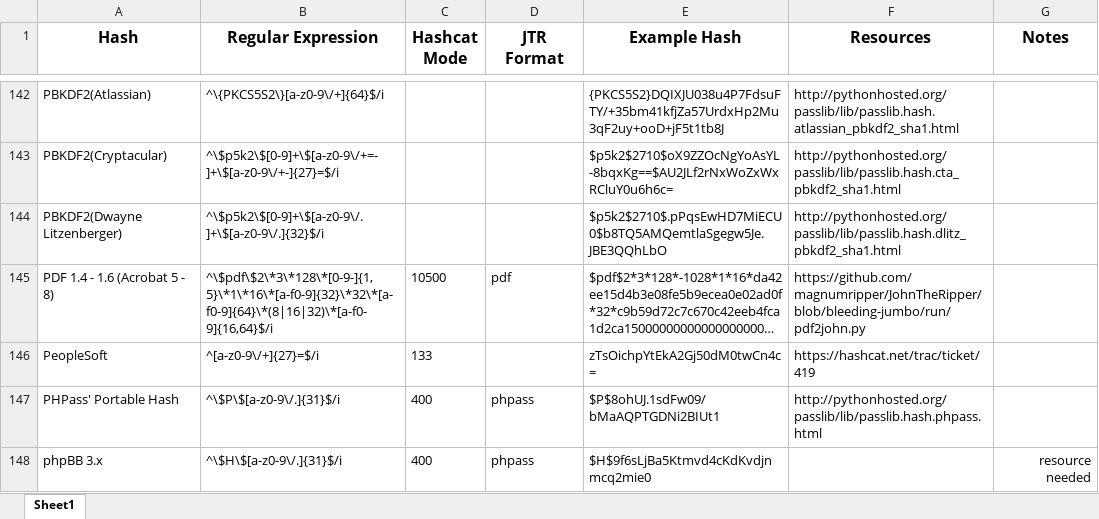
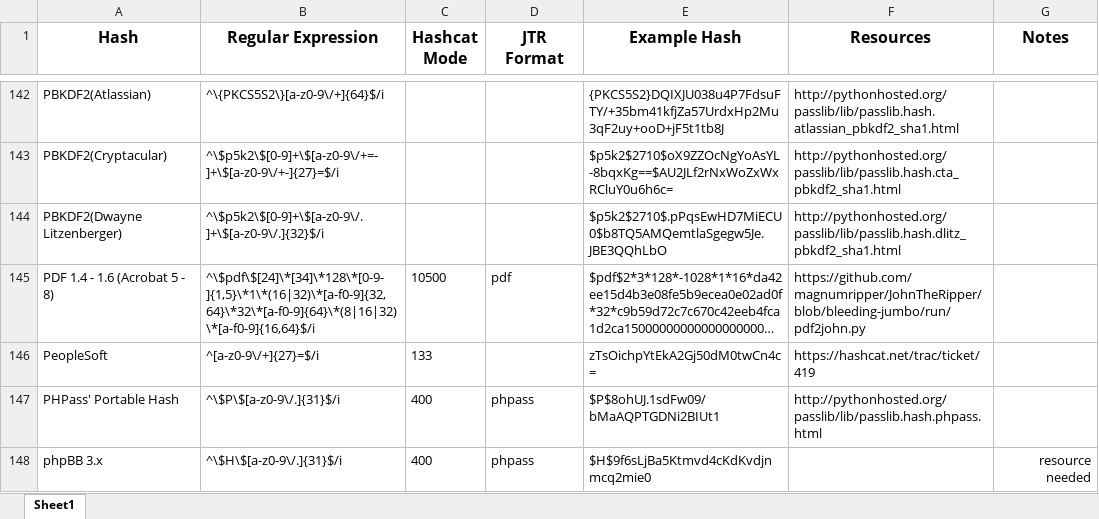
Before and after one commit to psypanda/hashID, an Excel workbook: doc/hashinfo.xlsx, sheet Sheet1, drawn as a sheet; only a part is shown, gaps mark what is left out; long unchanged cells end in …; values as stored, in another font and other column widths than the file's, no borders; the diff names each change by its address in the sheet, - before the commit and + after, or states it on an @@ line.

Commit message:
Fixed PDF 1.4 - 1.6 (Acrobat 5 - 8) regex (#25)
https://hashcat.net/trac/ticket/594

```diff
--- a/doc/hashinfo.xlsx (sheet Sheet1)
+++ b/doc/hashinfo.xlsx (sheet Sheet1)
-B145 (Regular Expression): ^\$pdf\$2\*3\*128\*[0-9-]{1,5}\*1\*16\*[a-f0-9]{32}\*32\*[a-f0-9]{64}\*(8|16|32)\*[a-f0-9]{16,64}$/i
+B145 (Regular Expression): ^\$pdf\$[24]\*[34]\*128\*[0-9-]{1,5}\*1\*(16|32)\*[a-f0-9]{32,64}\*32\*[a-f0-9]{64}\*(8|16|32)\*[a-f0-9]{16,64}$/i
```
Also changed, not shown: 1 other file.
